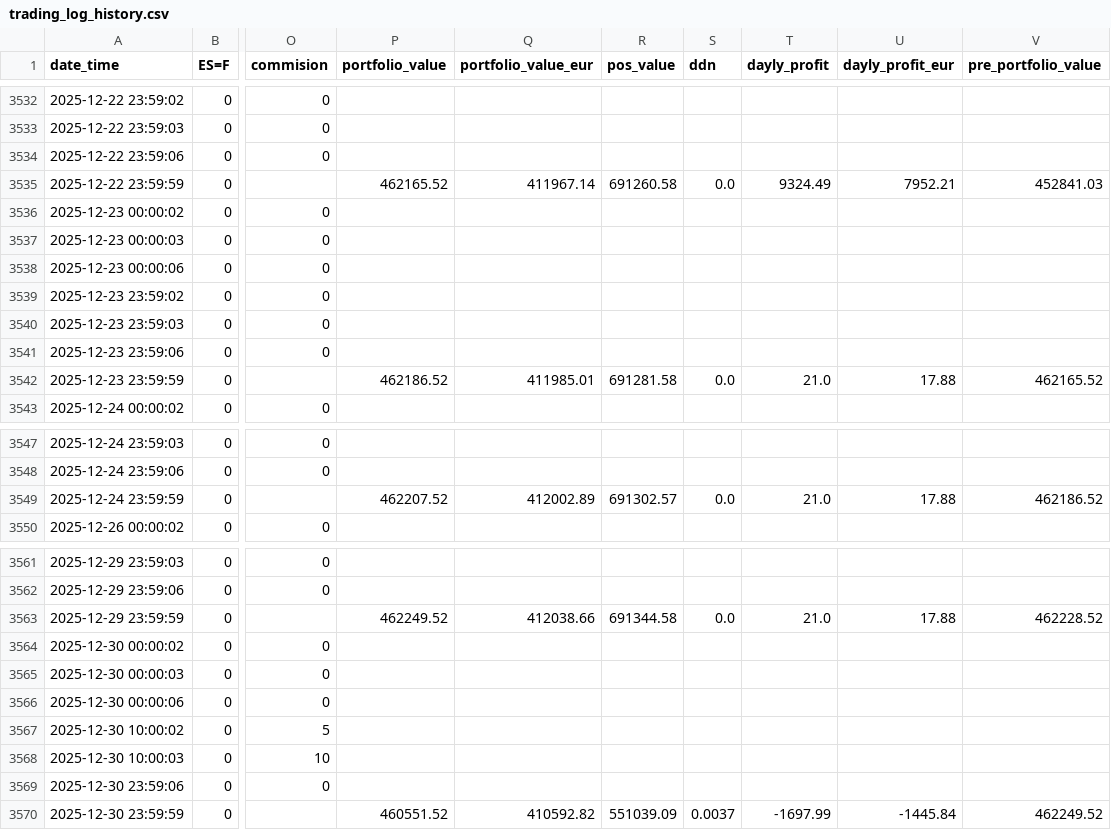
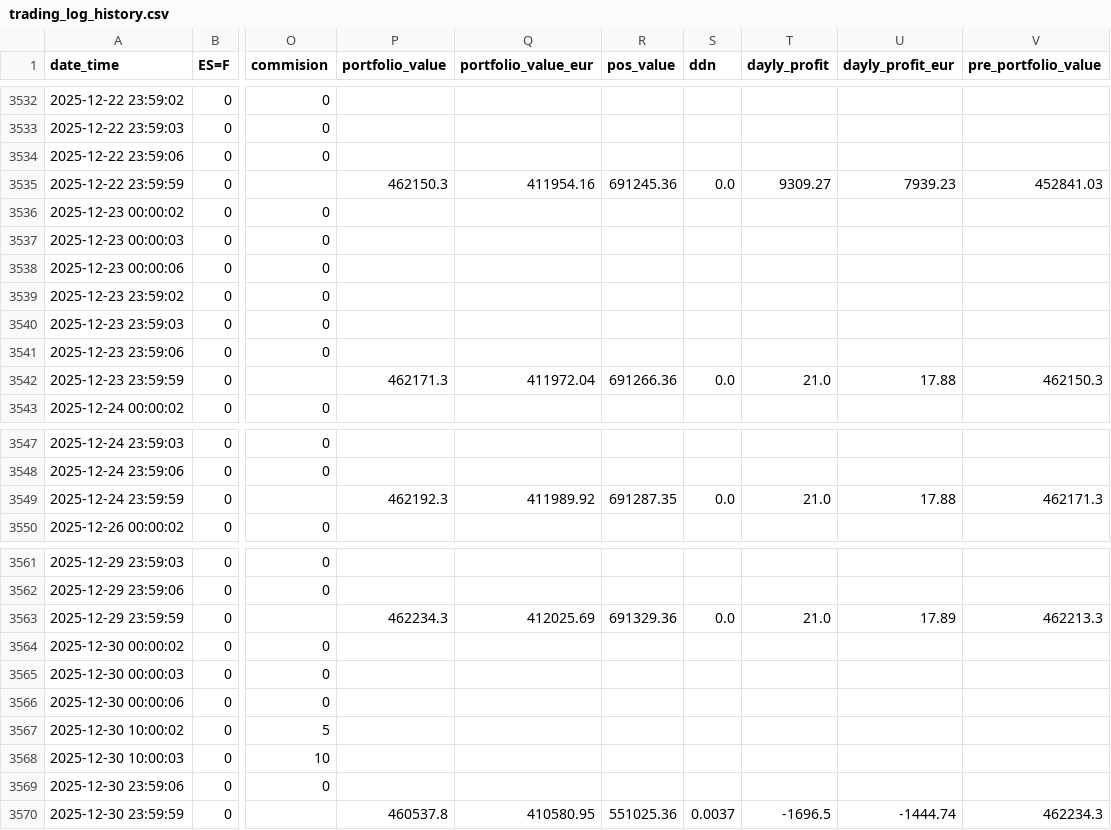
Before and after one commit to ruizcarr/QuantTradingApp_250509, a CSV file: results/trading_log_history.csv, drawn as a sheet; only a part is shown, gaps mark what is left out; the diff covers the shown part only; the diff names each change by its address in the sheet, - before the commit and + after, or states it on an @@ line.

```diff
--- a/results/trading_log_history.csv
+++ b/results/trading_log_history.csv
-P3535 (portfolio_value): 462165.52
+P3535 (portfolio_value): 462150.3
-Q3535 (portfolio_value_eur): 411967.14
+Q3535 (portfolio_value_eur): 411954.16
-R3535 (pos_value): 691260.58
+R3535 (pos_value): 691245.36
-T3535 (dayly_profit): 9324.49
+T3535 (dayly_profit): 9309.27
-U3535 (dayly_profit_eur): 7952.21
+U3535 (dayly_profit_eur): 7939.23
-P3542 (portfolio_value): 462186.52
+P3542 (portfolio_value): 462171.3
-Q3542 (portfolio_value_eur): 411985.01
+Q3542 (portfolio_value_eur): 411972.04
-R3542 (pos_value): 691281.58
+R3542 (pos_value): 691266.36
-V3542 (pre_portfolio_value): 462165.52
+V3542 (pre_portfolio_value): 462150.3
-P3549 (portfolio_value): 462207.52
+P3549 (portfolio_value): 462192.3
-Q3549 (portfolio_value_eur): 412002.89
+Q3549 (portfolio_value_eur): 411989.92
-R3549 (pos_value): 691302.57
+R3549 (pos_value): 691287.35
-V3549 (pre_portfolio_value): 462186.52
+V3549 (pre_portfolio_value): 462171.3
-P3563 (portfolio_value): 462249.52
+P3563 (portfolio_value): 462234.3
-Q3563 (portfolio_value_eur): 412038.66
+Q3563 (portfolio_value_eur): 412025.69
-R3563 (pos_value): 691344.58
+R3563 (pos_value): 691329.36
-U3563 (dayly_profit_eur): 17.88
+U3563 (dayly_profit_eur): 17.89
-V3563 (pre_portfolio_value): 462228.52
+V3563 (pre_portfolio_value): 462213.3
-P3570 (portfolio_value): 460551.52
+P3570 (portfolio_value): 460537.8
-Q3570 (portfolio_value_eur): 410592.82
+Q3570 (portfolio_value_eur): 410580.95
-R3570 (pos_value): 551039.09
+R3570 (pos_value): 551025.36
-T3570 (dayly_profit): -1697.99
+T3570 (dayly_profit): -1696.5
-U3570 (dayly_profit_eur): -1445.84
+U3570 (dayly_profit_eur): -1444.74
-V3570 (pre_portfolio_value): 462249.52
+V3570 (pre_portfolio_value): 462234.3
```
Also changed, not shown: 4 edited cells elsewhere in this file, 2 other files.
